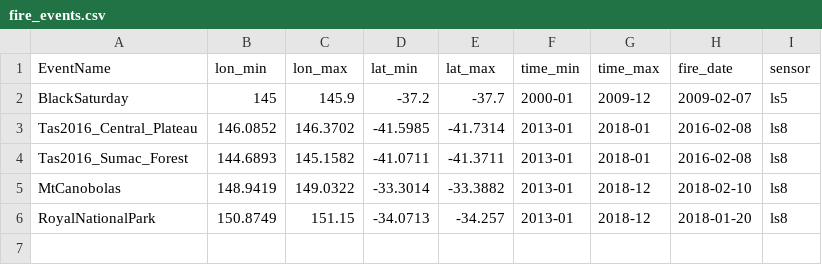
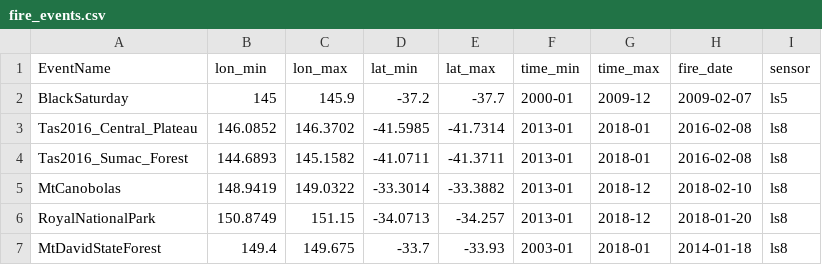
Before and after one commit to GeoscienceAustralia/burn-mapping, a CSV file: notebooks/Ram/fire_events.csv, drawn as a sheet; the diff names each change by its address in the sheet, - before the commit and + after, or states it on an @@ line.

```diff
--- a/notebooks/Ram/fire_events.csv
+++ b/notebooks/Ram/fire_events.csv
+row 7: MtDavidStateForest | 149.4 | 149.675 | -33.7 | -33.93 | 2003-01 | 2018-01 | 2014-01-18 | ls8
```
Also changed, not shown: 6 other files.
